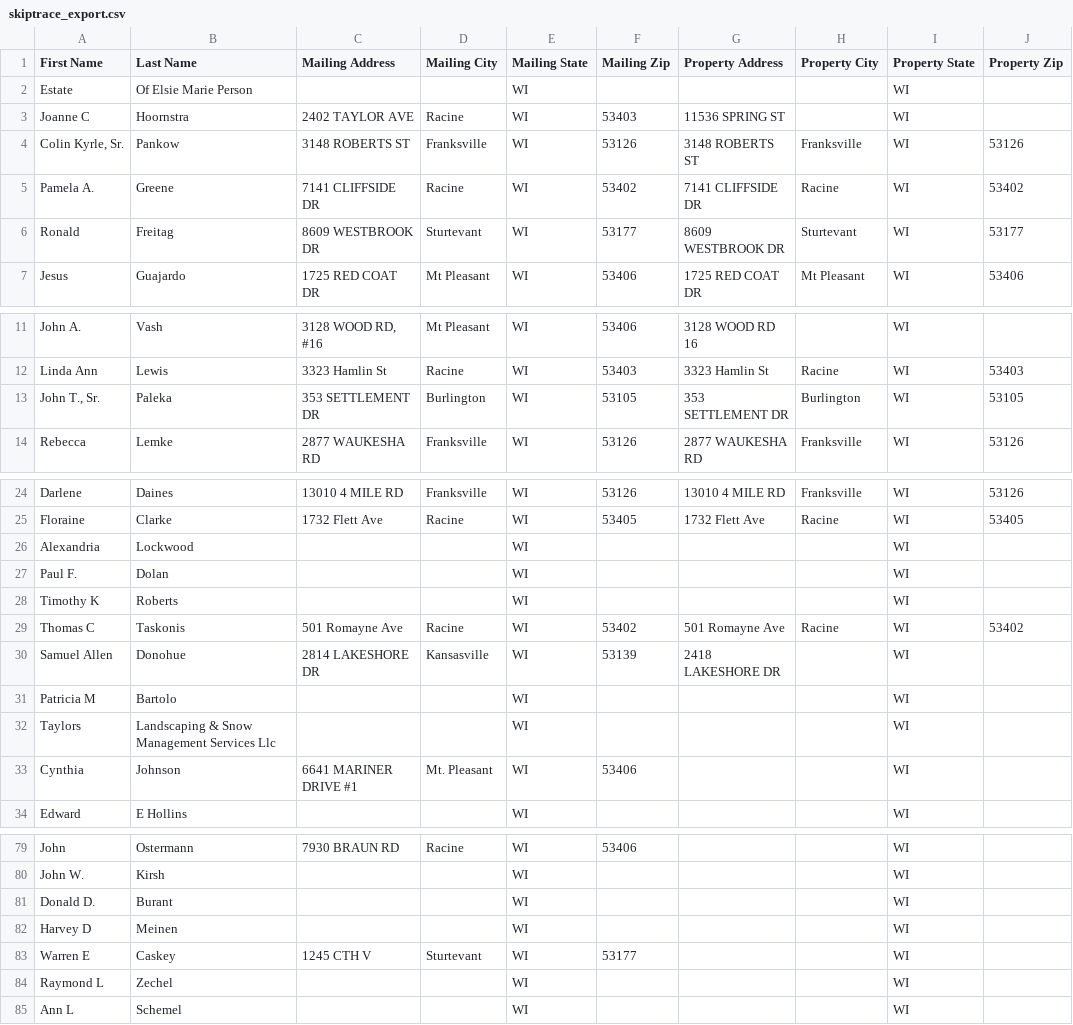
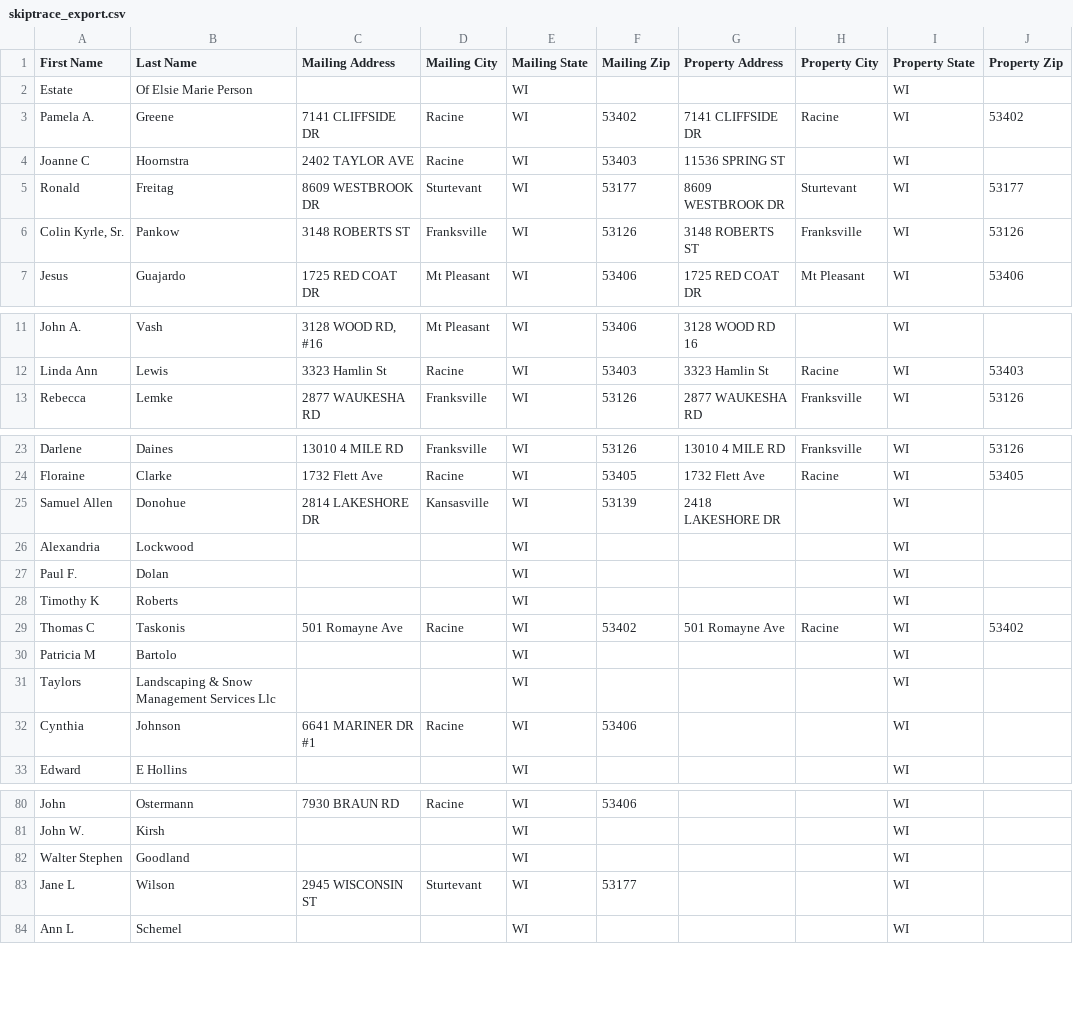
Before and after one commit to Sellmyhousefast247/Racine-leads, a CSV file: data/skiptrace_export.csv, drawn as a sheet; only a part is shown, gaps mark what is left out; the diff covers the shown part only.

```diff
--- a/data/skiptrace_export.csv
+++ b/data/skiptrace_export.csv
@@ -2,6 +2,6 @@ First Name,Last Name,Mailing Address,Mailing City,Mailing State,Mailing Zip,Prop
 Estate,Of Elsie Marie Person,,,WI,,,,WI,
+Pamela A.,Greene,7141 CLIFFSIDE DR,Racine,WI,53402,7141 CLIFFSIDE DR,Racine,WI,53402
 Joanne C,Hoornstra,2402 TAYLOR AVE,Racine,WI,53403,11536 SPRING ST,,WI,
+Ronald,Freitag,8609 WESTBROOK DR,Sturtevant,WI,53177,8609 WESTBROOK DR,Sturtevant,WI,53177
 "Colin Kyrle, Sr.",Pankow,3148 ROBERTS ST,Franksville,WI,53126,3148 ROBERTS ST,Franksville,WI,53126
-Pamela A.,Greene,7141 CLIFFSIDE DR,Racine,WI,53402,7141 CLIFFSIDE DR,Racine,WI,53402
-Ronald,Freitag,8609 WESTBROOK DR,Sturtevant,WI,53177,8609 WESTBROOK DR,Sturtevant,WI,53177
 Jesus,Guajardo,1725 RED COAT DR,Mt Pleasant,WI,53406,1725 RED COAT DR,Mt Pleasant,WI,53406
@@ -12,3 +12,2 @@ John A.,Vash,"3128 WOOD RD, #16",Mt Pleasant,WI,53406,3128 WOOD RD 16,,WI,
 Linda Ann,Lewis,3323 Hamlin St,Racine,WI,53403,3323 Hamlin St,Racine,WI,53403
-"John T., Sr.",Paleka,353 SETTLEMENT DR,Burlington,WI,53105,353 SETTLEMENT DR,Burlington,WI,53105
 Rebecca,Lemke,2877 WAUKESHA RD,Franksville,WI,53126,2877 WAUKESHA RD,Franksville,WI,53126
@@ -25,2 +24,3 @@ Darlene,Daines,13010 4 MILE RD,Franksville,WI,53126,13010 4 MILE RD,Franksville,
 Floraine,Clarke,1732 Flett Ave,Racine,WI,53405,1732 Flett Ave,Racine,WI,53405
+Samuel Allen,Donohue,2814 LAKESHORE DR,Kansasville,WI,53139,2418 LAKESHORE DR,,WI,
 Alexandria,Lockwood,,,WI,,,,WI,
@@ -29,6 +29,5 @@ Timothy K,Roberts,,,WI,,,,WI,
 Thomas C,Taskonis,501 Romayne Ave,Racine,WI,53402,501 Romayne Ave,Racine,WI,53402
-Samuel Allen,Donohue,2814 LAKESHORE DR,Kansasville,WI,53139,2418 LAKESHORE DR,,WI,
 Patricia M,Bartolo,,,WI,,,,WI,
 Taylors,Landscaping & Snow Management Services Llc,,,WI,,,,WI,
-Cynthia,Johnson,6641 MARINER DRIVE #1,Mt. Pleasant,WI,53406,,,WI,
+Cynthia,Johnson,6641 MARINER DR #1,Racine,WI,53406,,,WI,
 Edward,E Hollins,,,WI,,,,WI,
@@ -80,6 +81,4 @@ John,Ostermann,7930 BRAUN RD,Racine,WI,53406,,,WI,
 John W.,Kirsh,,,WI,,,,WI,
-Donald D.,Burant,,,WI,,,,WI,
-Harvey D,Meinen,,,WI,,,,WI,
-Warren E,Caskey,1245 CTH V,Sturtevant,WI,53177,,,WI,
-Raymond L,Zechel,,,WI,,,,WI,
+Walter Stephen,Goodland,,,WI,,,,WI,
+Jane L,Wilson,2945 WISCONSIN ST,Sturtevant,WI,53177,,,WI,
 Ann L,Schemel,,,WI,,,,WI,
```
Also changed, not shown: 1 added row, 2 removed rows, 4 moved rows and 5 edited cells elsewhere in this file, data/ghl_export.csv, 3 other files.
